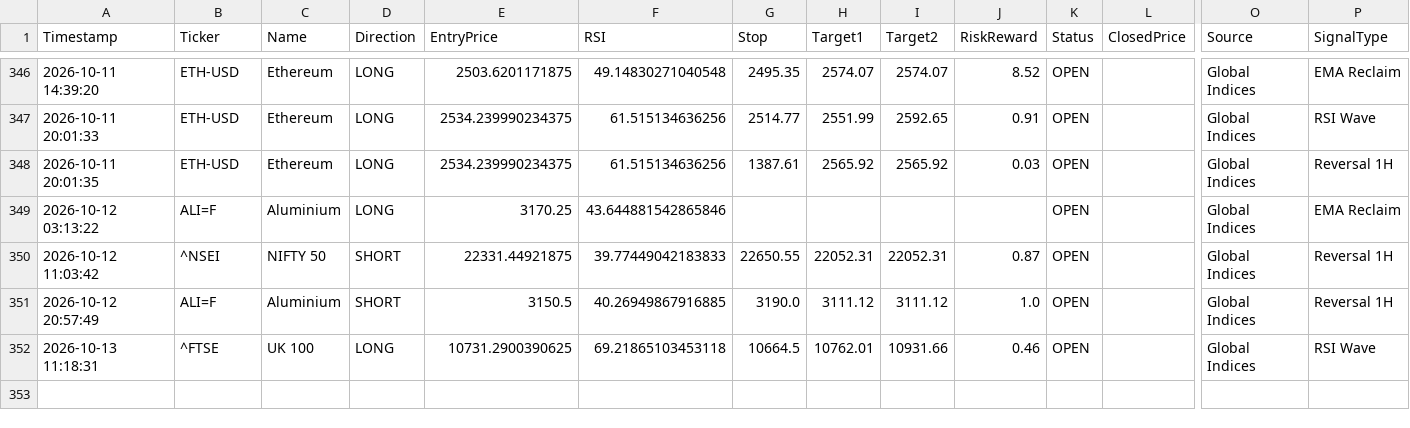
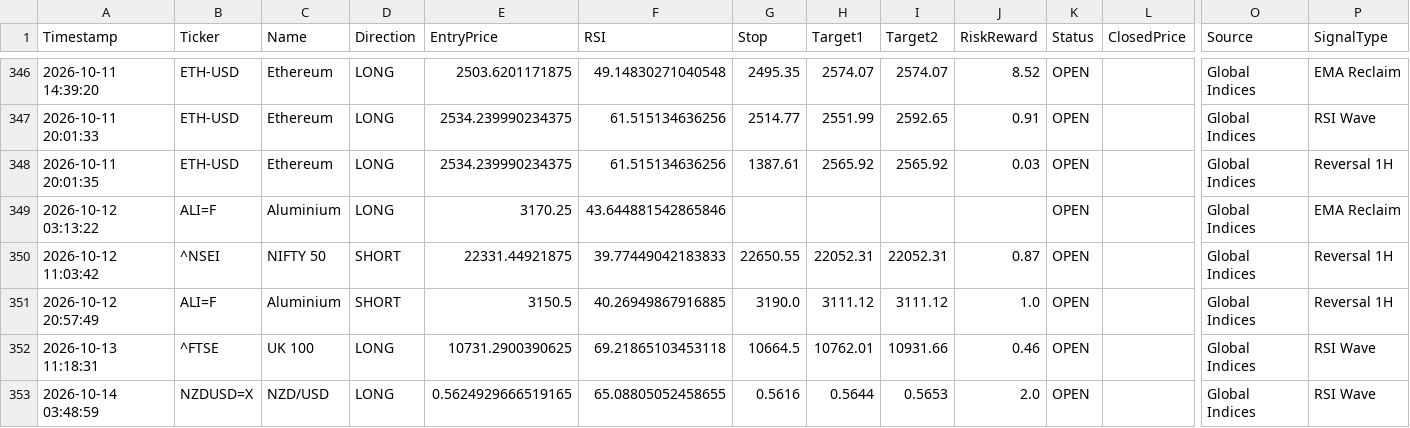
Before and after one commit to pkgfinance2022/MarketPulse, a CSV file: database/gh_alert_log.csv, drawn as a sheet; only a part is shown, gaps mark what is left out; rows hold the shown columns only; the diff names each change by its address in the sheet, - before the commit and + after, or states it on an @@ line.

```diff
--- a/database/gh_alert_log.csv
+++ b/database/gh_alert_log.csv
+row 353: 2026-10-14 03:48:59 | NZDUSD=X | NZD/USD | LONG | 0.5624929666519165 | 65.08805052458655 | 0.5616 | 0.5644 | 0.5653 | 2.0 | OPEN |  | Global Indices | RSI Wave
```
Also changed, not shown: 1 other file.
